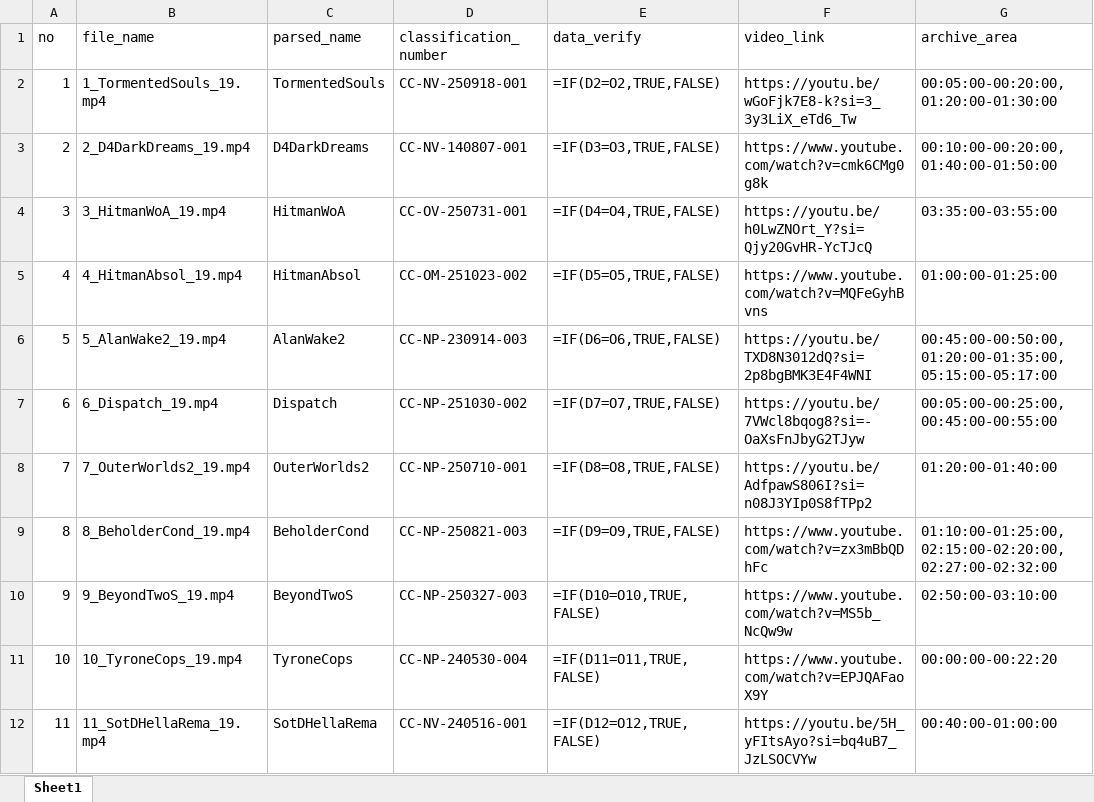
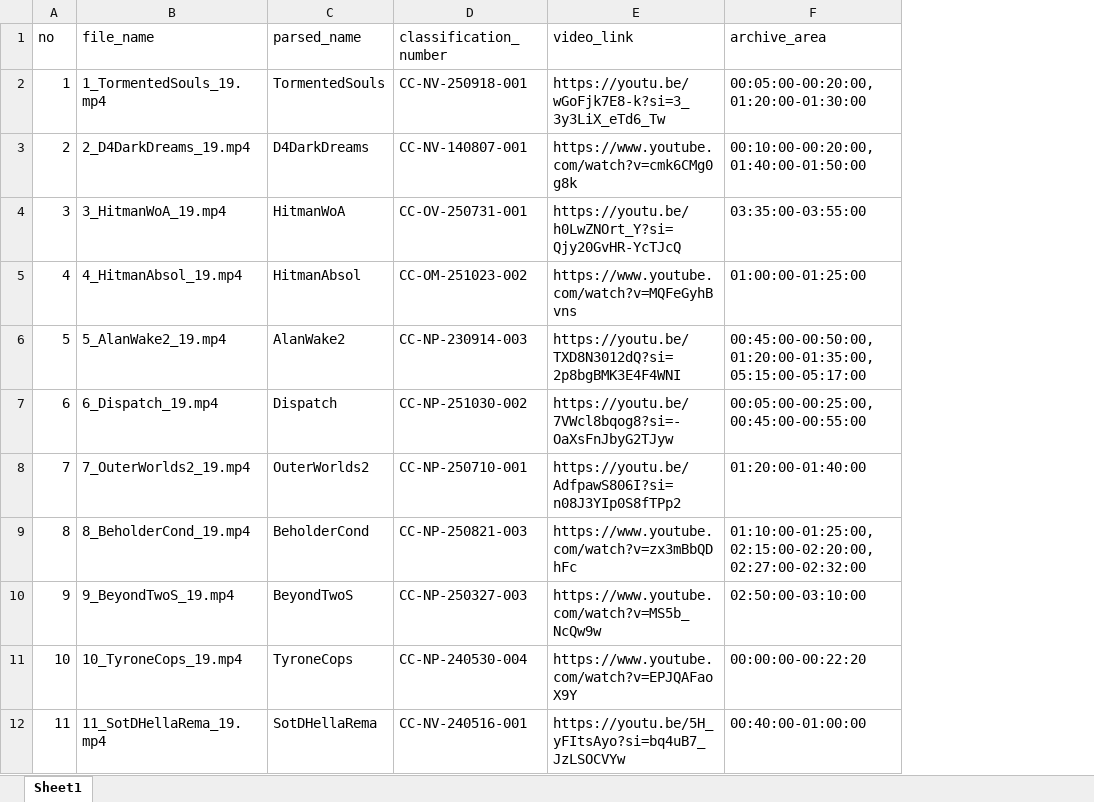
Before and after one commit to MJU-GCRB-PJ/MIL_game_6feature_identify, an Excel workbook: data/data_list.xlsx, sheet Sheet1, drawn as a sheet; only a part is shown; values as stored, in another font and other column widths than the file's, no borders; formulas without a stored value are shown as written; the diff names each change by its address in the sheet, - before the commit and + after, or states it on an @@ line.

```diff
--- a/data/data_list.xlsx (sheet Sheet1)
+++ b/data/data_list.xlsx (sheet Sheet1)
-column E (data_verify), rows 2-12: =IF(D2=O2,TRUE,FALSE) | =IF(D3=O3,TRUE,FALSE) | =IF(D4=O4,TRUE,FALSE) | =IF(D5=O5,TRUE,FALSE) | =IF(D6=O6,TRUE,FALSE) | =IF(D7=O7,TRUE,FALSE) | =IF(D8=O8,TRUE,FALSE) | =IF(D9=O9,TRUE,FALSE) | =IF(D10=O10,TRUE,FALSE) | =IF(D11=O11,TRUE,FALSE) | =IF(D12=O12,TRUE,FALSE)
```
Also changed, not shown: 46 other files.
